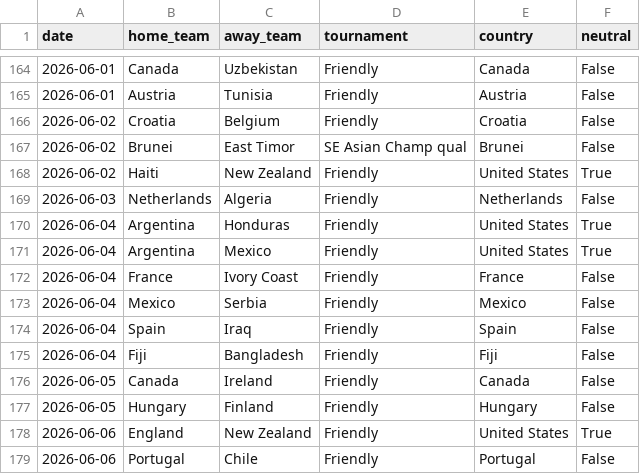
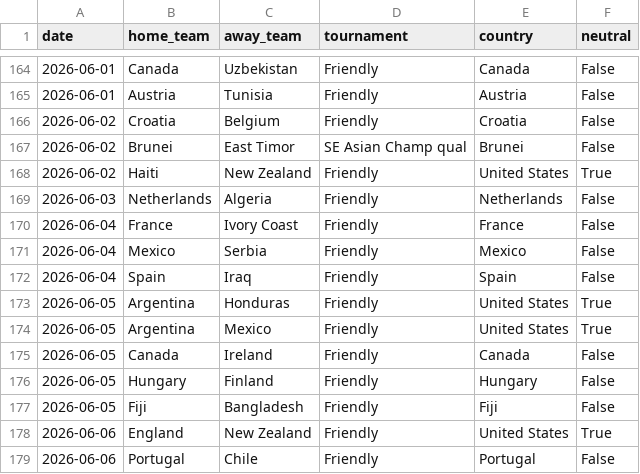
Before and after one commit to 16bravo/MatchOracle, a CSV file: data/source/fixtures.csv, drawn as a sheet; only a part is shown, gaps mark what is left out; removed rows and columns are numbered as before the commit, all else as after; the diff names each change by its address in the sheet, - before the commit and + after, or states it on an @@ line.

Commit message:
Update data/source/

```diff
--- a/data/source/fixtures.csv
+++ b/data/source/fixtures.csv
-row 170: 2026-06-04 | Argentina | Honduras | Friendly | United States | True
-row 171: 2026-06-04 | Argentina | Mexico | Friendly | United States | True
-row 175: 2026-06-04 | Fiji | Bangladesh | Friendly | Fiji | False
+row 173: 2026-06-05 | Argentina | Honduras | Friendly | United States | True
+row 174: 2026-06-05 | Argentina | Mexico | Friendly | United States | True
+row 177: 2026-06-05 | Fiji | Bangladesh | Friendly | Fiji | False
```
